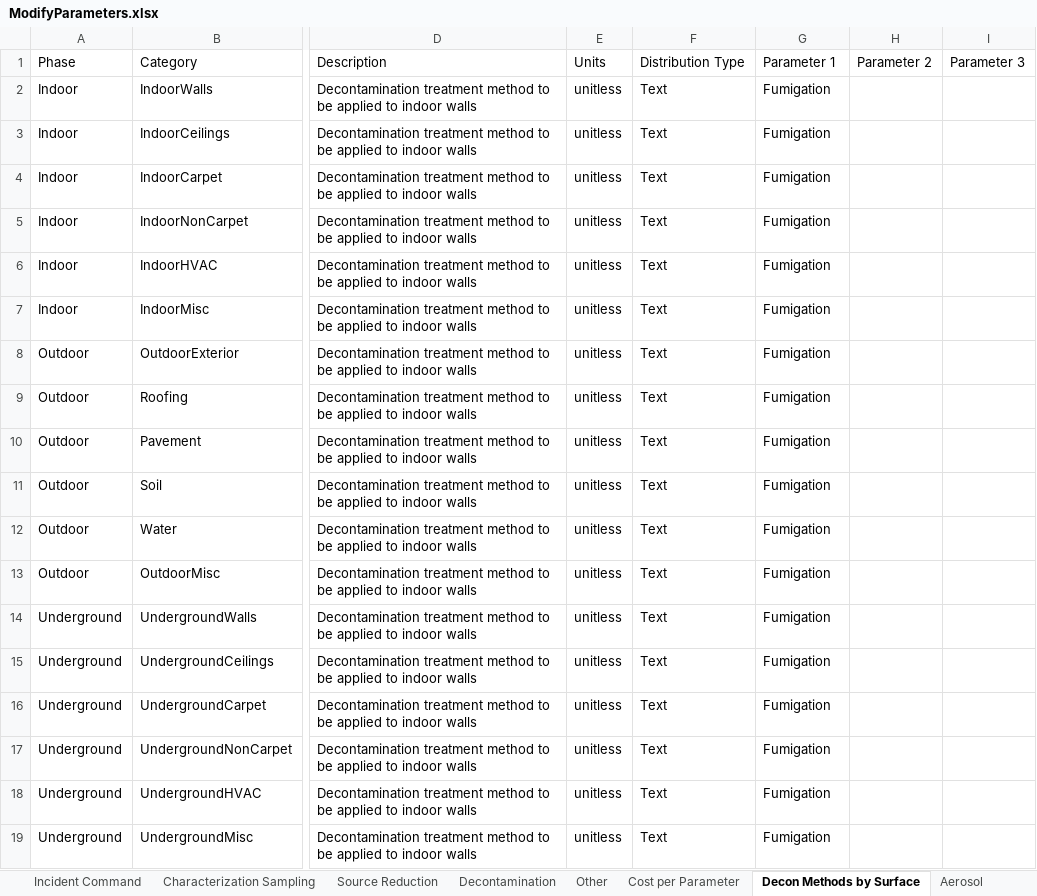
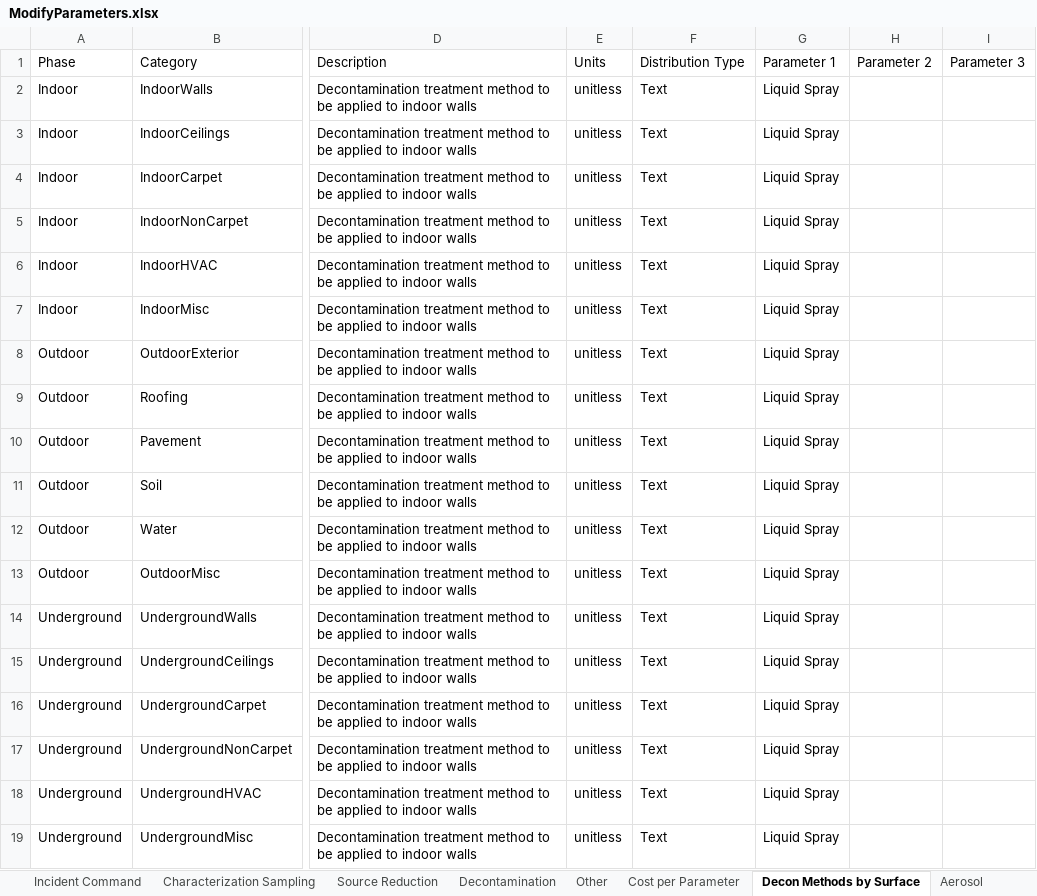
Before and after one commit to USEPA/EPADecon, an Excel workbook: InputFiles/ModifyParameters.xlsx, sheet Decon Methods by Surface, drawn as a sheet; only a part is shown, gaps mark what is left out; values as stored, in another font and other column widths than the file's, no borders; conditional formats and table styles not drawn; the diff names each change by its address in the sheet, - before the commit and + after, or states it on an @@ line.

```diff
--- a/InputFiles/ModifyParameters.xlsx (sheet Decon Methods by Surface)
+++ b/InputFiles/ModifyParameters.xlsx (sheet Decon Methods by Surface)
-G2:G19: Fumigation
+G2:G19: Liquid Spray
```
Also changed, not shown: sheet Characterization Sampling, sheet Source Reduction, sheet Cost per Parameter, sheet Decontamination, InputFiles/DefineScenario.xlsx.
